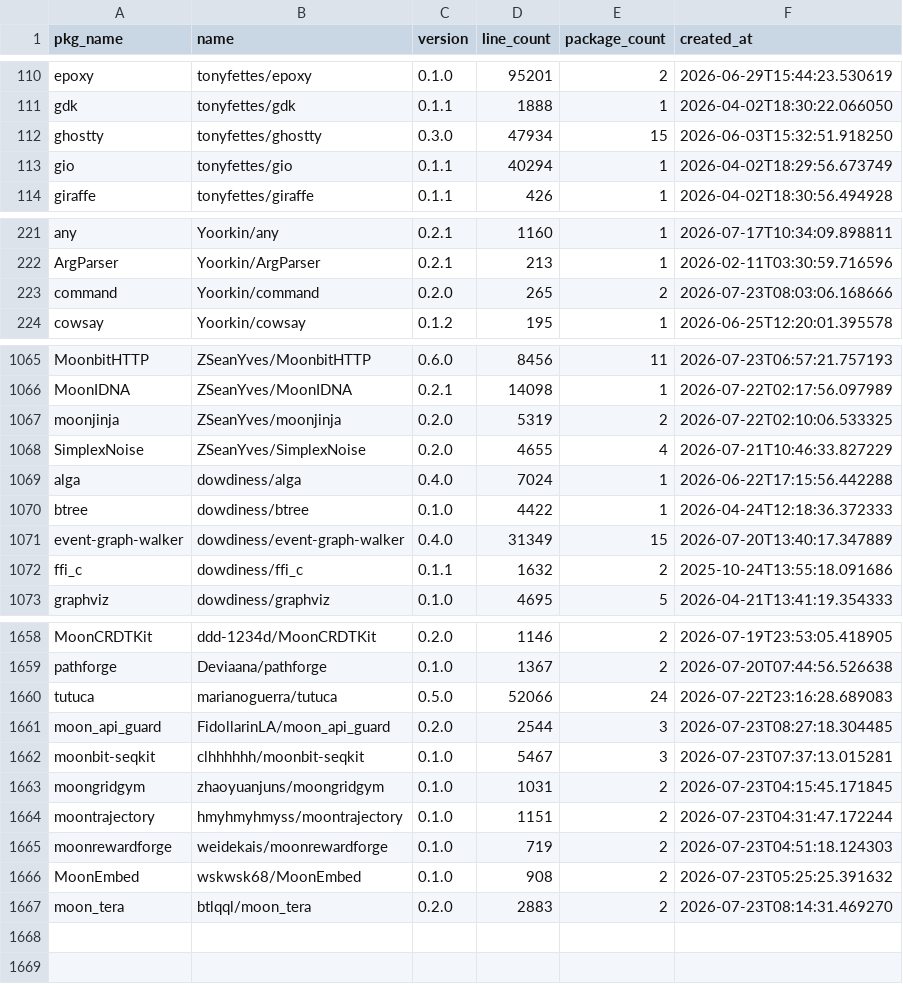
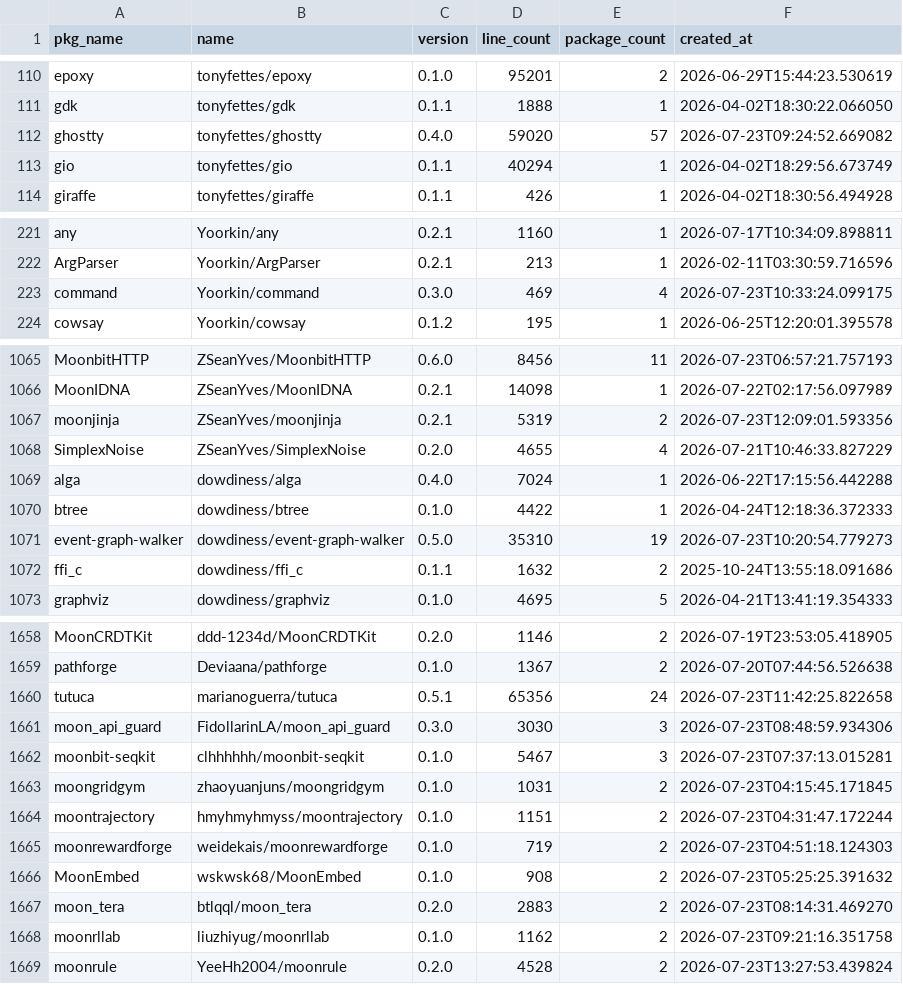
Before and after one commit to fanny480/fanny480.github.io, a CSV file: data/statistics.csv, drawn as a sheet; only a part is shown, gaps mark what is left out; the diff covers the shown part only.

```diff
--- a/data/statistics.csv
+++ b/data/statistics.csv
@@ -111,3 +111,3 @@ epoxy,tonyfettes/epoxy,0.1.0,95201,2,2026-06-29T15:44:23.530619
 gdk,tonyfettes/gdk,0.1.1,1888,1,2026-04-02T18:30:22.066050
-ghostty,tonyfettes/ghostty,0.3.0,47934,15,2026-06-03T15:32:51.918250
+ghostty,tonyfettes/ghostty,0.4.0,59020,57,2026-07-23T09:24:52.669082
 gio,tonyfettes/gio,0.1.1,40294,1,2026-04-02T18:29:56.673749
@@ -222,3 +222,3 @@ any,Yoorkin/any,0.2.1,1160,1,2026-07-17T10:34:09.898811
 ArgParser,Yoorkin/ArgParser,0.2.1,213,1,2026-02-11T03:30:59.716596
-command,Yoorkin/command,0.2.0,265,2,2026-07-23T08:03:06.168666
+command,Yoorkin/command,0.3.0,469,4,2026-07-23T10:33:24.099175
 cowsay,Yoorkin/cowsay,0.1.2,195,1,2026-06-25T12:20:01.395578
@@ -1066,3 +1066,3 @@ MoonbitHTTP,ZSeanYves/MoonbitHTTP,0.6.0,8456,11,2026-07-23T06:57:21.757193
 MoonIDNA,ZSeanYves/MoonIDNA,0.2.1,14098,1,2026-07-22T02:17:56.097989
-moonjinja,ZSeanYves/moonjinja,0.2.0,5319,2,2026-07-22T02:10:06.533325
+moonjinja,ZSeanYves/moonjinja,0.2.1,5319,2,2026-07-23T12:09:01.593356
 SimplexNoise,ZSeanYves/SimplexNoise,0.2.0,4655,4,2026-07-21T10:46:33.827229
@@ -1070,3 +1070,3 @@ alga,dowdiness/alga,0.4.0,7024,1,2026-06-22T17:15:56.442288
 btree,dowdiness/btree,0.1.0,4422,1,2026-04-24T12:18:36.372333
-event-graph-walker,dowdiness/event-graph-walker,0.4.0,31349,15,2026-07-20T13:40:17.347889
+event-graph-walker,dowdiness/event-graph-walker,0.5.0,35310,19,2026-07-23T10:20:54.779273
 ffi_c,dowdiness/ffi_c,0.1.1,1632,2,2025-10-24T13:55:18.091686
@@ -1659,4 +1659,4 @@ MoonCRDTKit,ddd-1234d/MoonCRDTKit,0.2.0,1146,2,2026-07-19T23:53:05.418905
 pathforge,Deviaana/pathforge,0.1.0,1367,2,2026-07-20T07:44:56.526638
-tutuca,marianoguerra/tutuca,0.5.0,52066,24,2026-07-22T23:16:28.689083
-moon_api_guard,FidollarinLA/moon_api_guard,0.2.0,2544,3,2026-07-23T08:27:18.304485
+tutuca,marianoguerra/tutuca,0.5.1,65356,24,2026-07-23T11:42:25.822658
+moon_api_guard,FidollarinLA/moon_api_guard,0.3.0,3030,3,2026-07-23T08:48:59.934306
 moonbit-seqkit,clhhhhhh/moonbit-seqkit,0.1.0,5467,3,2026-07-23T07:37:13.015281
@@ -1667 +1667,3 @@ MoonEmbed,wskwsk68/MoonEmbed,0.1.0,908,2,2026-07-23T05:25:25.391632
 moon_tera,btlqql/moon_tera,0.2.0,2883,2,2026-07-23T08:14:31.469270
+moonrllab,liuzhiyug/moonrllab,0.1.0,1162,2,2026-07-23T09:21:16.351758
+moonrule,YeeHh2004/moonrule,0.2.0,4528,2,2026-07-23T13:27:53.439824
```
Also changed, not shown: 12 edited cells elsewhere in this file.
